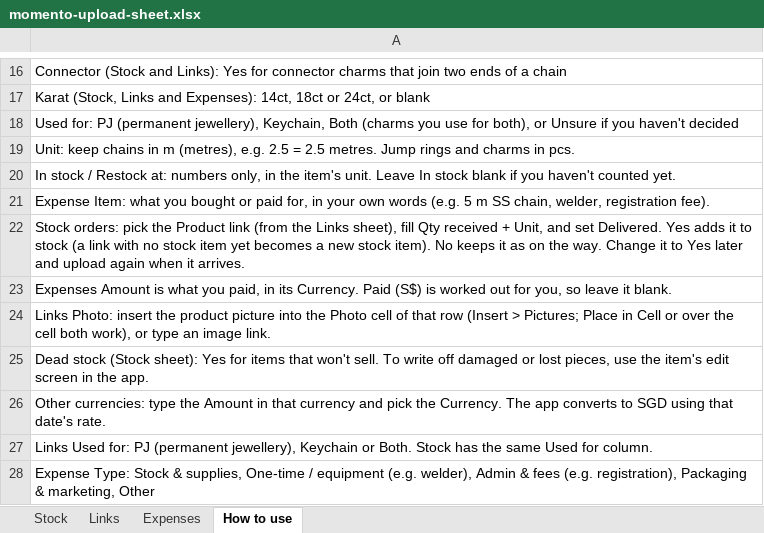
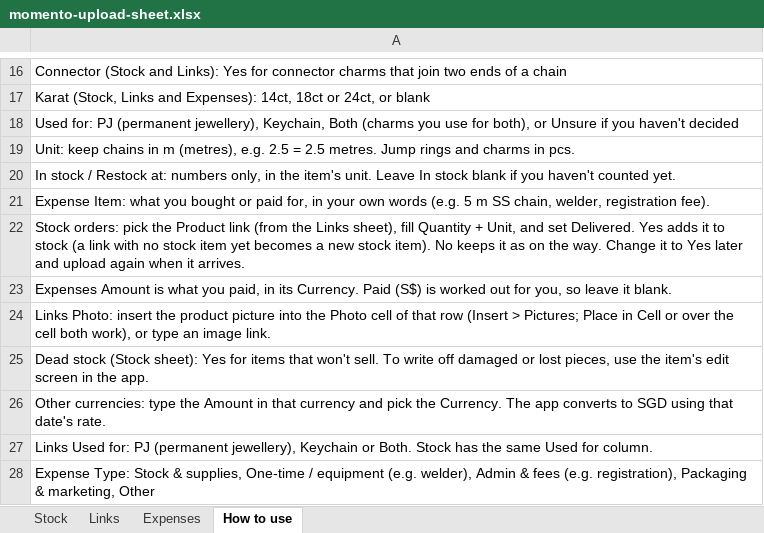
Before and after one commit to jessicaongg/momento, an Excel workbook: momento-upload-sheet.xlsx, sheet How to use, drawn as a sheet; only a part is shown, gaps mark what is left out; values as stored, in another font and other column widths than the file's, no borders; the diff names each change by its address in the sheet, - before the commit and + after, or states it on an @@ line.

```diff
--- a/momento-upload-sheet.xlsx (sheet How to use)
+++ b/momento-upload-sheet.xlsx (sheet How to use)
-A22: …sheet), fill Qty received + Unit,…
+A22: …sheet), fill Quantity + Unit,…
```
Also changed, not shown: sheet Expenses, 2 other files.
